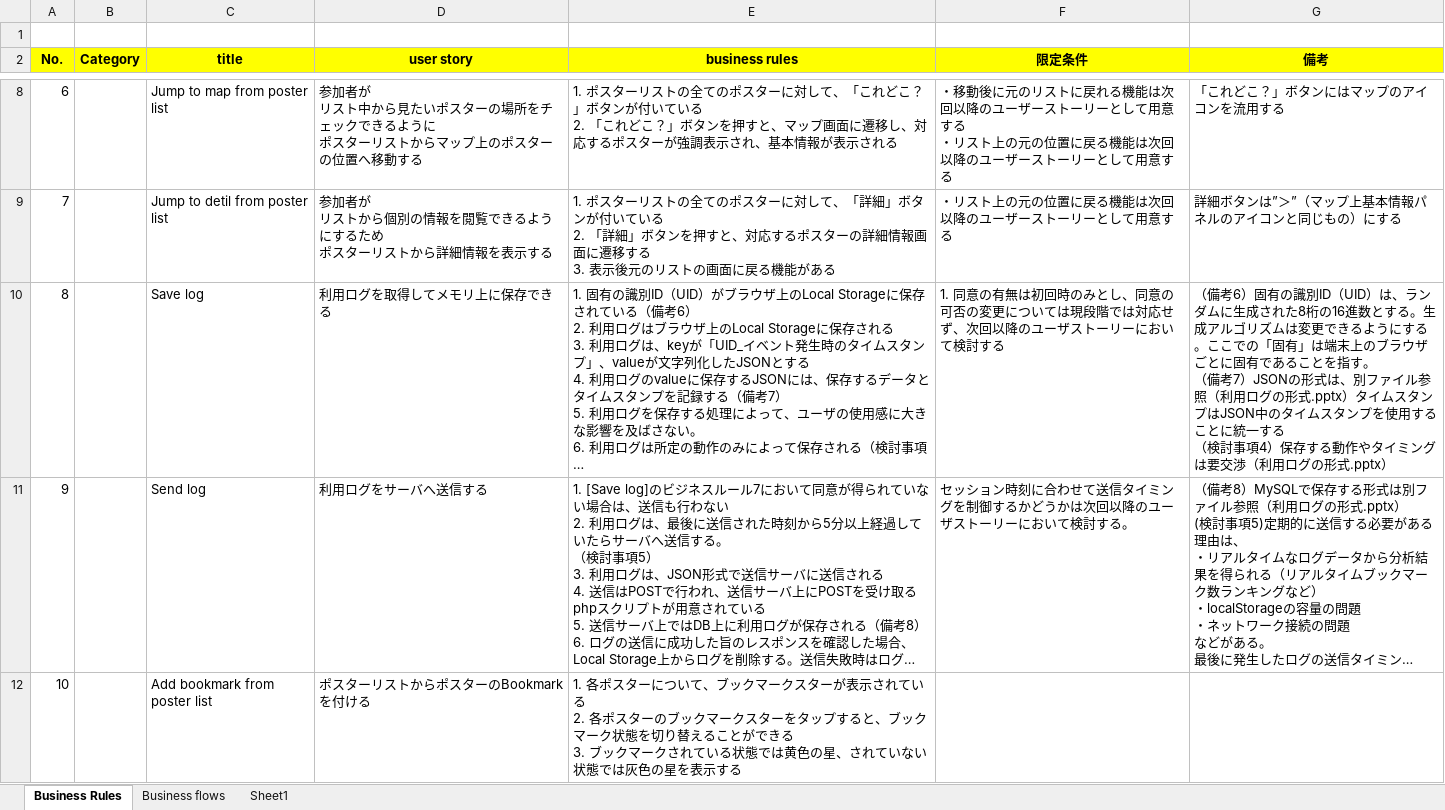
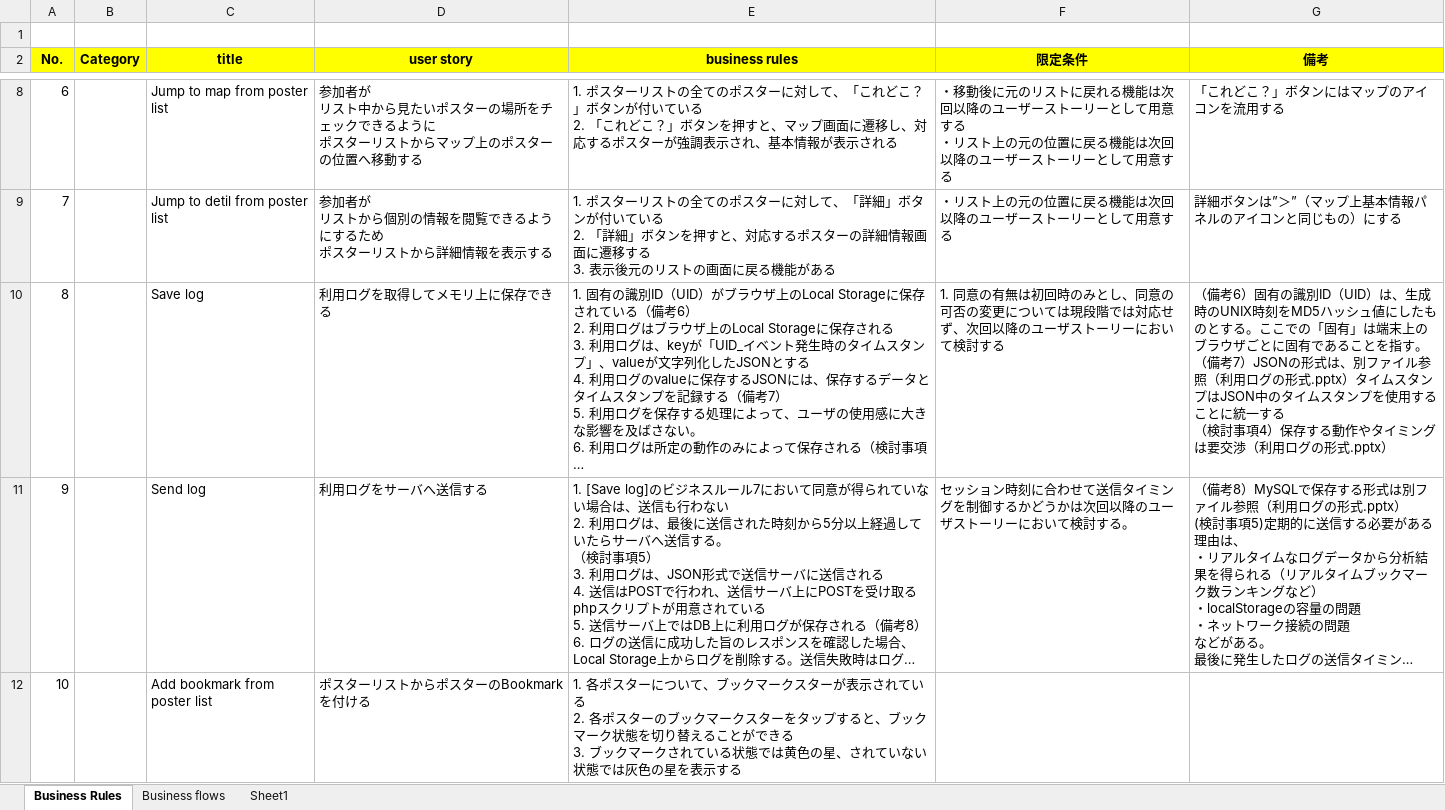
Before and after one commit to Tsukuba-SAY/documents, an Excel workbook: UserStoriesAndBusinessRules_Release2.xlsx, sheet Business Rules, drawn as a sheet; only a part is shown, gaps mark what is left out; long unchanged cells end in …; values as stored, in another font and other column widths than the file's, no borders; the diff names each change by its address in the sheet, - before the commit and + after, or states it on an @@ line.

Commit message:
UIDの生成方法についての記述を変更

```diff
--- a/UserStoriesAndBusinessRules_Release2.xlsx (sheet Business Rules)
+++ b/UserStoriesAndBusinessRules_Release2.xlsx (sheet Business Rules)
-G10 (備考): …UID）は、ランダムに生成された8桁の16進数とする。生成アルゴリズムは変更できるようにする。こ…
+G10 (備考): …UID）は、生成時のUNIX時刻をMD5ハッシュ値にしたものとする。こ…
```
